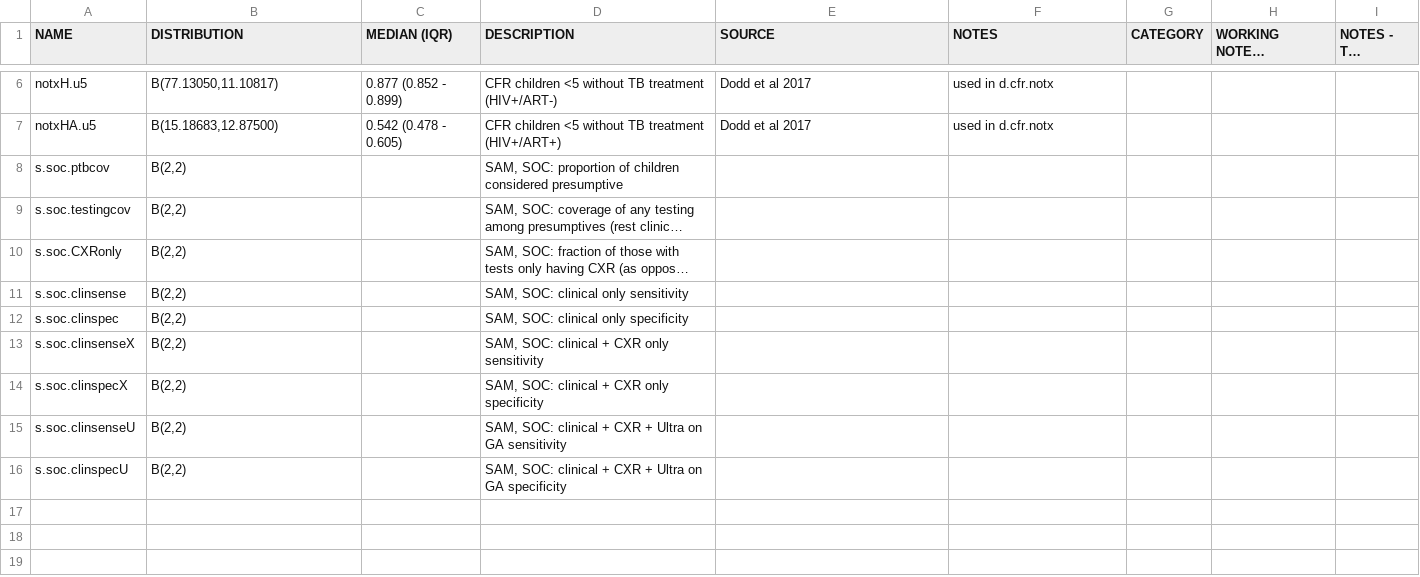
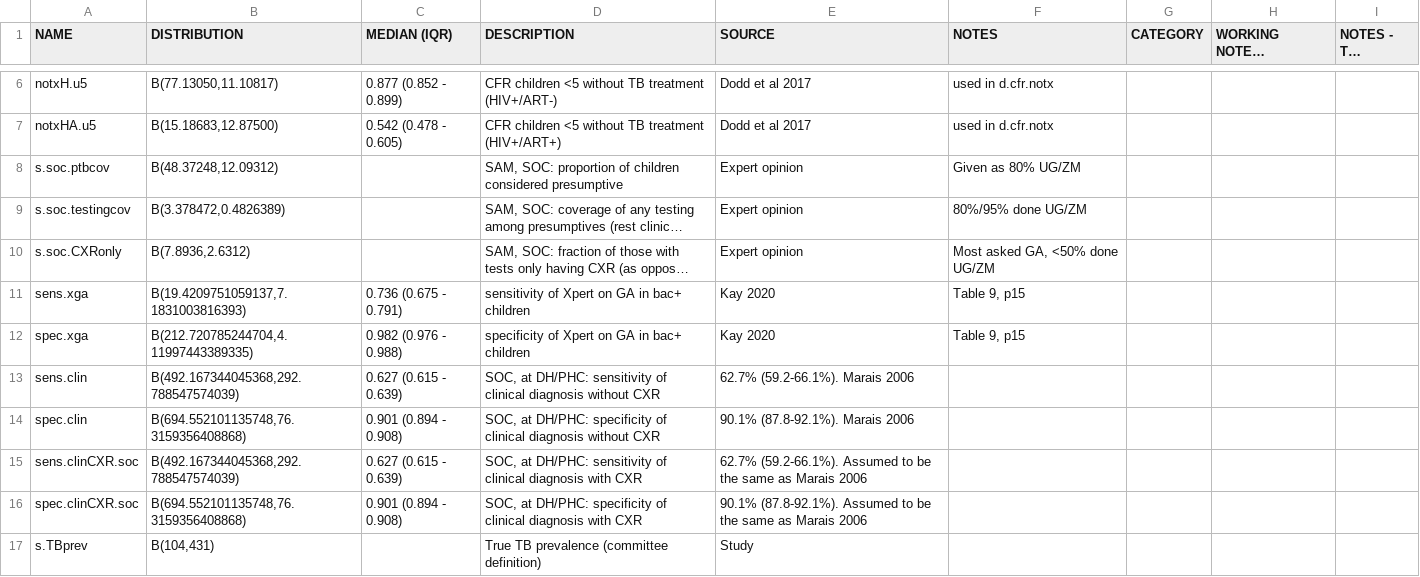
Before and after one commit to petedodd/TBSsam, a CSV file: data/SAMparameters.csv, drawn as a sheet; only a part is shown, gaps mark what is left out; long unchanged cells end in …; removed rows and columns are numbered as before the commit, all else as after; the diff names each change by its address in the sheet, - before the commit and + after, or states it on an @@ line.

```diff
--- a/data/SAMparameters.csv
+++ b/data/SAMparameters.csv
-B8 (DISTRIBUTION): B(2,2)
+B8 (DISTRIBUTION): B(48.37248,12.09312)
-E8:E10 (SOURCE): (empty)
+E8:E10 (SOURCE): Expert opinion
-F8 (NOTES): (empty)
+F8 (NOTES): Given as 80% UG/ZM
-B9 (DISTRIBUTION): B(2,2)
+B9 (DISTRIBUTION): B(3.378472,0.4826389)
-F9 (NOTES): (empty)
+F9 (NOTES): 80%/95% done UG/ZM
-B10 (DISTRIBUTION): B(2,2)
+B10 (DISTRIBUTION): B(7.8936,2.6312)
-F10 (NOTES): (empty)
+F10 (NOTES): Most asked GA, <50% done UG/ZM
-row 11: s.soc.clinsense | B(2,2) |  | SAM, SOC: clinical only sensitivity
-row 12: s.soc.clinspec | B(2,2) |  | SAM, SOC: clinical only specificity
-row 13: s.soc.clinsenseX | B(2,2) |  | SAM, SOC: clinical + CXR only sensitivity
-row 14: s.soc.clinspecX | B(2,2) |  | SAM, SOC: clinical + CXR only specificity
-row 15: s.soc.clinsenseU | B(2,2) |  | SAM, SOC: clinical + CXR + Ultra on GA sensitivity
-row 16: s.soc.clinspecU | B(2,2) |  | SAM, SOC: clinical + CXR + Ultra on GA specificity
+row 11: sens.xga | B(19.4209751059137,7.1831003816393) | 0.736 (0.675 - 0.791) | sensitivity of Xpert on GA in bac+ children | Kay 2020 | Table 9, p15
+row 12: spec.xga | B(212.720785244704,4.11997443389335) | 0.982 (0.976 - 0.988) | specificity of Xpert on GA in bac+ children | Kay 2020 | Table 9, p15
+row 13: sens.clin | B(492.167344045368,292.788547574039) | 0.627 (0.615 - 0.639) | SOC, at DH/PHC: sensitivity of clinical diagnosis without CXR | 62.7% (59.2-66.1%). Marais 2006
+row 14: spec.clin | B(694.552101135748,76.3159356408868) | 0.901 (0.894 - 0.908) | SOC, at DH/PHC: specificity of clinical diagnosis without CXR | 90.1% (87.8-92.1%). Marais 2006
+row 15: sens.clinCXR.soc | B(492.167344045368,292.788547574039) | 0.627 (0.615 - 0.639) | SOC, at DH/PHC: sensitivity of clinical diagnosis with CXR | 62.7% (59.2-66.1%). Assumed to be the same as Marais 2006
+row 16: spec.clinCXR.soc | B(694.552101135748,76.3159356408868) | 0.901 (0.894 - 0.908) | SOC, at DH/PHC: specificity of clinical diagnosis with CXR | 90.1% (87.8-92.1%). Assumed to be the same as Marais 2006
+row 17: s.TBprev | B(104,431) |  | True TB prevalence (committee definition) | Study
```
Also changed, not shown: 2 other files.
